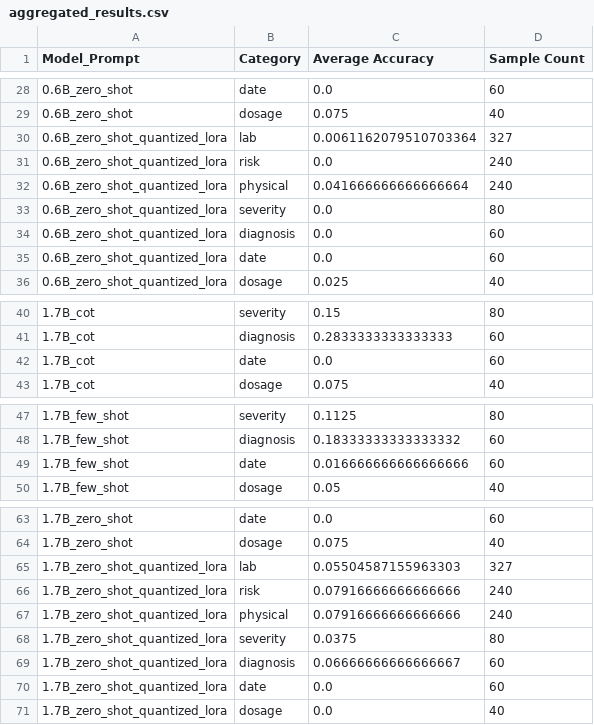
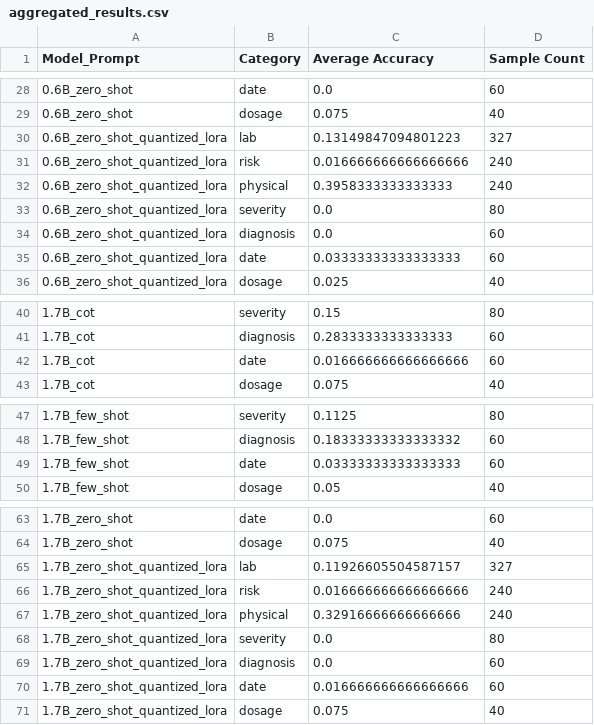
Before and after one commit to Julien-ser/Clinical-Reasoning-Model-Benchmarking-and-Fine-Tuning, a CSV file: aggregated_results.csv, drawn as a sheet; only a part is shown, gaps mark what is left out.

Commit message:
Final updated results and visuals

```diff
--- a/aggregated_results.csv
+++ b/aggregated_results.csv
@@ -29,8 +29,8 @@ Model_Prompt,Category,Average Accuracy,Sample Count
 0.6B_zero_shot,dosage,0.075,40
-0.6B_zero_shot_quantized_lora,lab,0.0061162079510703364,327
-0.6B_zero_shot_quantized_lora,risk,0.0,240
-0.6B_zero_shot_quantized_lora,physical,0.041666666666666664,240
+0.6B_zero_shot_quantized_lora,lab,0.13149847094801223,327
+0.6B_zero_shot_quantized_lora,risk,0.016666666666666666,240
+0.6B_zero_shot_quantized_lora,physical,0.3958333333333333,240
 0.6B_zero_shot_quantized_lora,severity,0.0,80
 0.6B_zero_shot_quantized_lora,diagnosis,0.0,60
-0.6B_zero_shot_quantized_lora,date,0.0,60
+0.6B_zero_shot_quantized_lora,date,0.03333333333333333,60
 0.6B_zero_shot_quantized_lora,dosage,0.025,40
@@ -41,3 +41,3 @@ Model_Prompt,Category,Average Accuracy,Sample Count
 1.7B_cot,diagnosis,0.2833333333333333,60
-1.7B_cot,date,0.0,60
+1.7B_cot,date,0.016666666666666666,60
 1.7B_cot,dosage,0.075,40
@@ -48,3 +48,3 @@ Model_Prompt,Category,Average Accuracy,Sample Count
 1.7B_few_shot,diagnosis,0.18333333333333332,60
-1.7B_few_shot,date,0.016666666666666666,60
+1.7B_few_shot,date,0.03333333333333333,60
 1.7B_few_shot,dosage,0.05,40
@@ -64,8 +64,8 @@ Model_Prompt,Category,Average Accuracy,Sample Count
 1.7B_zero_shot,dosage,0.075,40
-1.7B_zero_shot_quantized_lora,lab,0.05504587155963303,327
-1.7B_zero_shot_quantized_lora,risk,0.07916666666666666,240
-1.7B_zero_shot_quantized_lora,physical,0.07916666666666666,240
-1.7B_zero_shot_quantized_lora,severity,0.0375,80
-1.7B_zero_shot_quantized_lora,diagnosis,0.06666666666666667,60
-1.7B_zero_shot_quantized_lora,date,0.0,60
-1.7B_zero_shot_quantized_lora,dosage,0.0,40
+1.7B_zero_shot_quantized_lora,lab,0.11926605504587157,327
+1.7B_zero_shot_quantized_lora,risk,0.016666666666666666,240
+1.7B_zero_shot_quantized_lora,physical,0.32916666666666666,240
+1.7B_zero_shot_quantized_lora,severity,0.0,80
+1.7B_zero_shot_quantized_lora,diagnosis,0.0,60
+1.7B_zero_shot_quantized_lora,date,0.016666666666666666,60
+1.7B_zero_shot_quantized_lora,dosage,0.075,40
```
Also changed, not shown: overall_results.csv, pivot_results.csv, 47 other files.
